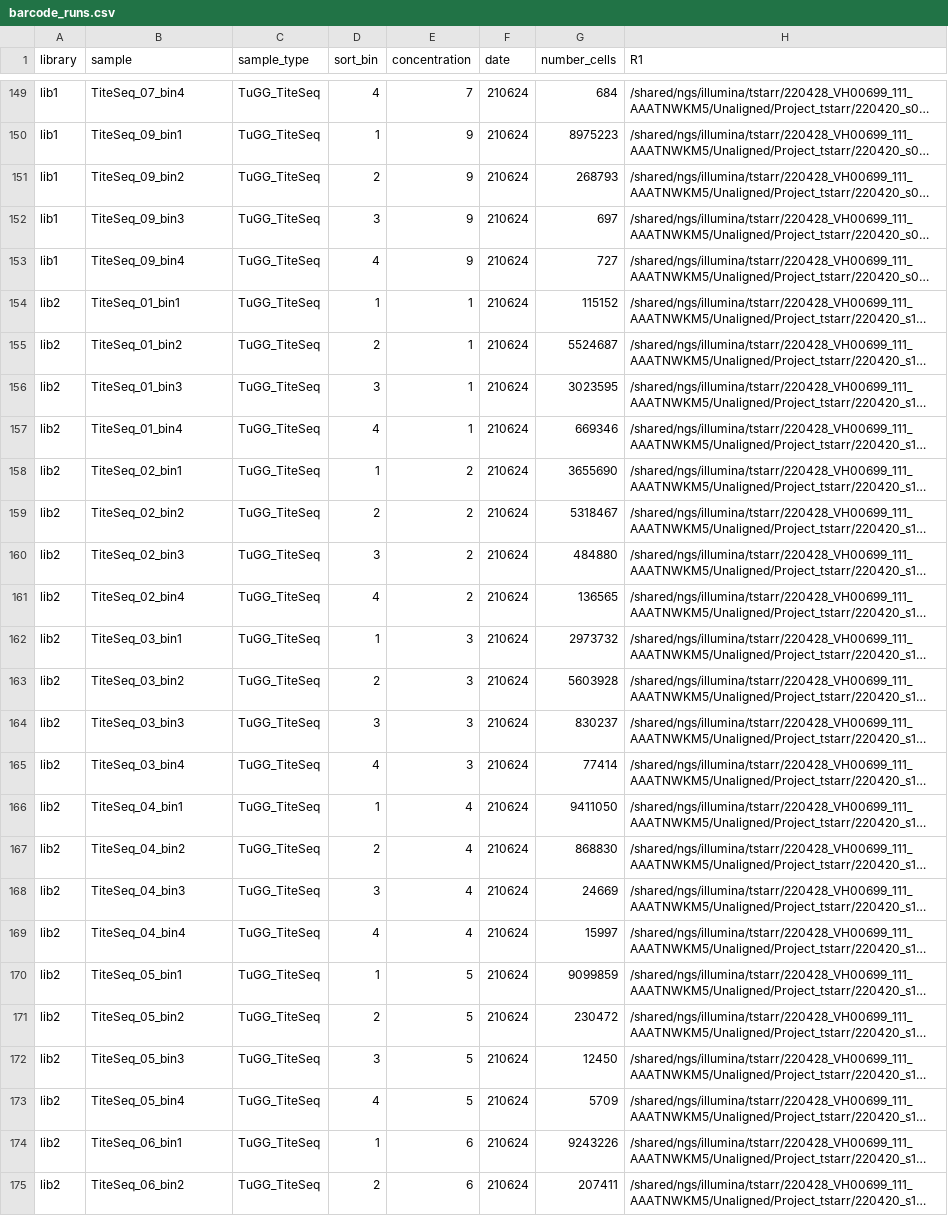
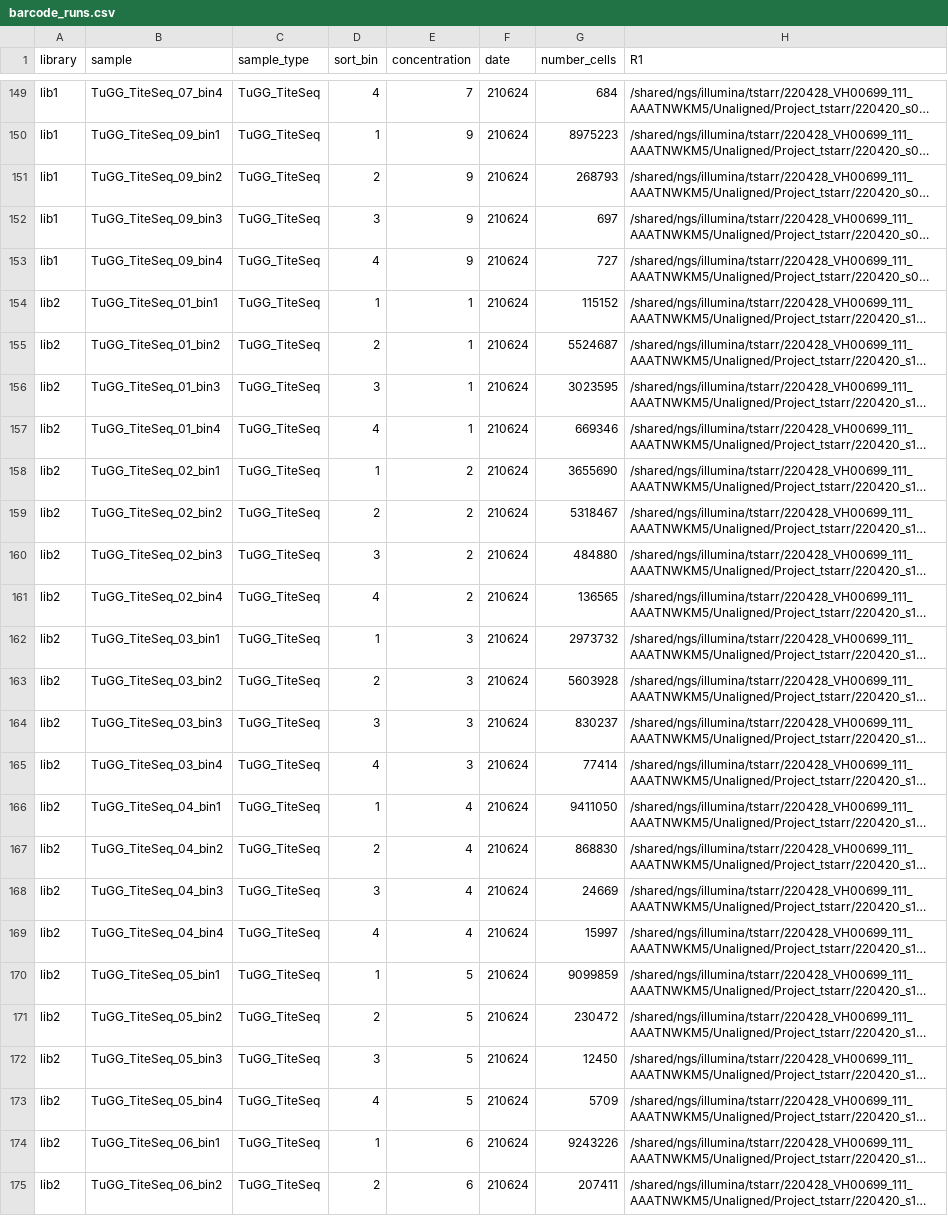
Before and after one commit to jbloomlab/Ab-CGGnaive_DMS, a CSV file: data/barcode_runs.csv, drawn as a sheet; only a part is shown, gaps mark what is left out; long unchanged cells end in …; the diff covers the shown part only; the diff names each change by its address in the sheet, - before the commit and + after, or states it on an @@ line.

```diff
--- a/data/barcode_runs.csv
+++ b/data/barcode_runs.csv
-B149 (sample): TiteSeq_07_bin4
+B149 (sample): TuGG_TiteSeq_07_bin4
-B150 (sample): TiteSeq_09_bin1
+B150 (sample): TuGG_TiteSeq_09_bin1
-B151 (sample): TiteSeq_09_bin2
+B151 (sample): TuGG_TiteSeq_09_bin2
-B152 (sample): TiteSeq_09_bin3
+B152 (sample): TuGG_TiteSeq_09_bin3
-B153 (sample): TiteSeq_09_bin4
+B153 (sample): TuGG_TiteSeq_09_bin4
-B154 (sample): TiteSeq_01_bin1
+B154 (sample): TuGG_TiteSeq_01_bin1
-B155 (sample): TiteSeq_01_bin2
+B155 (sample): TuGG_TiteSeq_01_bin2
-B156 (sample): TiteSeq_01_bin3
+B156 (sample): TuGG_TiteSeq_01_bin3
-B157 (sample): TiteSeq_01_bin4
+B157 (sample): TuGG_TiteSeq_01_bin4
-B158 (sample): TiteSeq_02_bin1
+B158 (sample): TuGG_TiteSeq_02_bin1
-B159 (sample): TiteSeq_02_bin2
+B159 (sample): TuGG_TiteSeq_02_bin2
-B160 (sample): TiteSeq_02_bin3
+B160 (sample): TuGG_TiteSeq_02_bin3
-B161 (sample): TiteSeq_02_bin4
+B161 (sample): TuGG_TiteSeq_02_bin4
-B162 (sample): TiteSeq_03_bin1
+B162 (sample): TuGG_TiteSeq_03_bin1
-B163 (sample): TiteSeq_03_bin2
+B163 (sample): TuGG_TiteSeq_03_bin2
-B164 (sample): TiteSeq_03_bin3
+B164 (sample): TuGG_TiteSeq_03_bin3
-B165 (sample): TiteSeq_03_bin4
+B165 (sample): TuGG_TiteSeq_03_bin4
-B166 (sample): TiteSeq_04_bin1
+B166 (sample): TuGG_TiteSeq_04_bin1
-B167 (sample): TiteSeq_04_bin2
+B167 (sample): TuGG_TiteSeq_04_bin2
-B168 (sample): TiteSeq_04_bin3
+B168 (sample): TuGG_TiteSeq_04_bin3
-B169 (sample): TiteSeq_04_bin4
+B169 (sample): TuGG_TiteSeq_04_bin4
-B170 (sample): TiteSeq_05_bin1
+B170 (sample): TuGG_TiteSeq_05_bin1
-B171 (sample): TiteSeq_05_bin2
+B171 (sample): TuGG_TiteSeq_05_bin2
-B172 (sample): TiteSeq_05_bin3
+B172 (sample): TuGG_TiteSeq_05_bin3
-B173 (sample): TiteSeq_05_bin4
+B173 (sample): TuGG_TiteSeq_05_bin4
-B174 (sample): TiteSeq_06_bin1
+B174 (sample): TuGG_TiteSeq_06_bin1
-B175 (sample): TiteSeq_06_bin2
+B175 (sample): TuGG_TiteSeq_06_bin2
```
Also changed, not shown: 37 edited cells elsewhere in this file, 48 other files.
